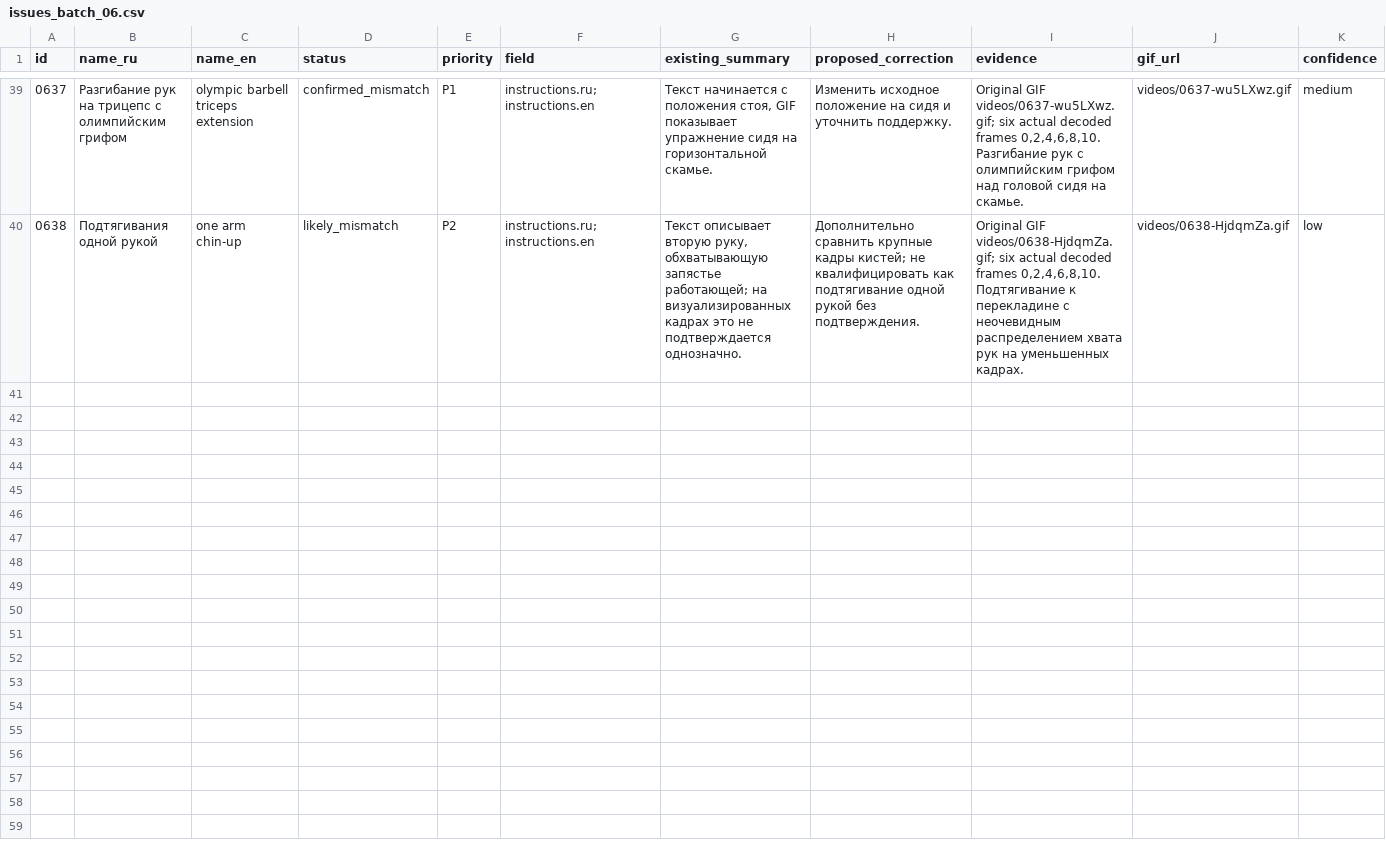
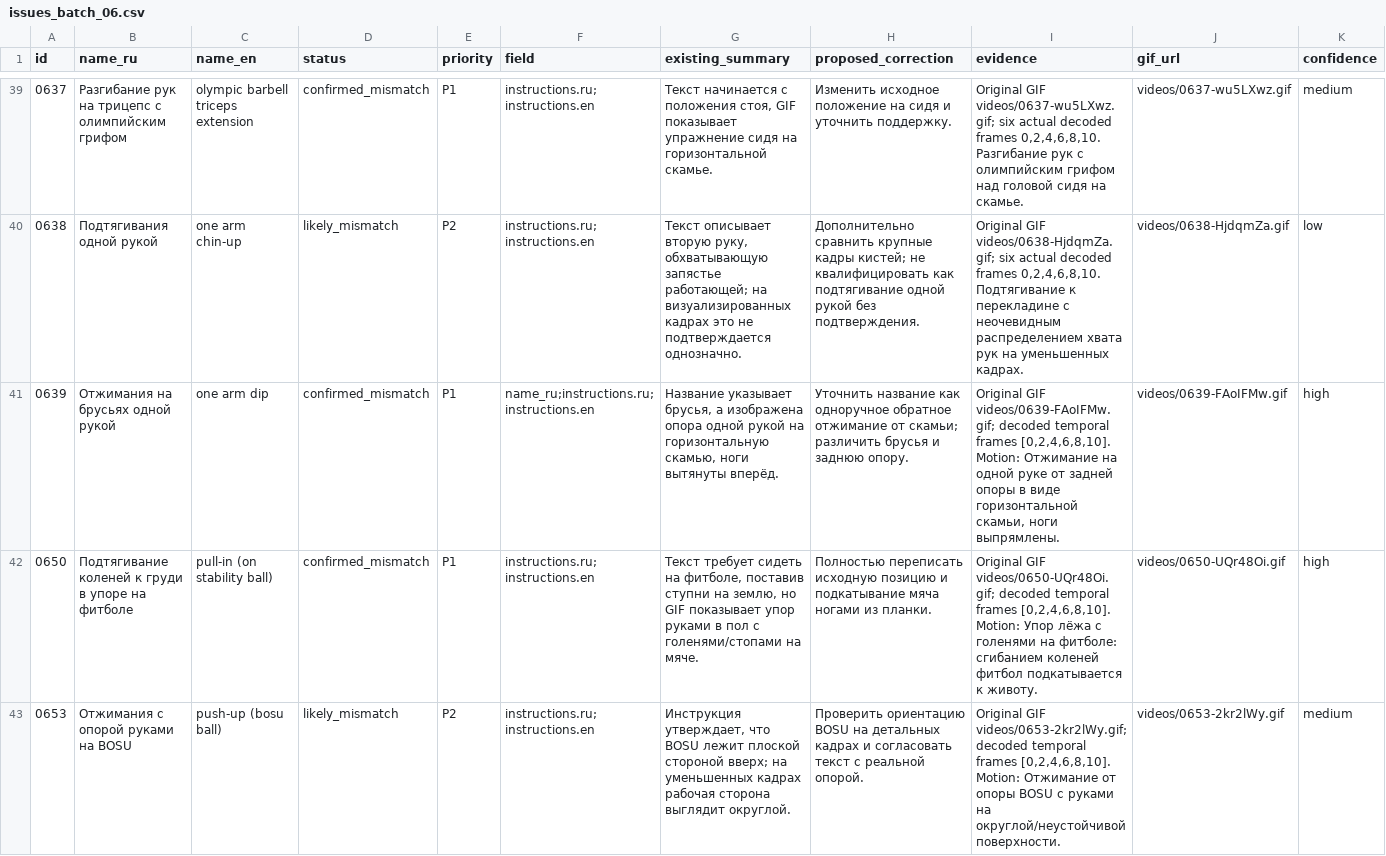
Before and after one commit to buropotok/mezfit, a CSV file: audit/visual/results/issues_batch_06.csv, drawn as a sheet; only a part is shown, gaps mark what is left out; rows hold the shown columns only; the diff covers the shown part only; the diff names each change by its address in the sheet, - before the commit and + after, or states it on an @@ line.

Commit message:
audit(visual): save complete stage 06 100-GIF results for integrity review

```diff
--- a/audit/visual/results/issues_batch_06.csv
+++ b/audit/visual/results/issues_batch_06.csv
+row 41: 0639 | Отжимания на брусьях одной рукой | one arm dip | confirmed_mismatch | P1 | name_ru;instructions.ru;instructions.en | Название указывает брусья, а изображена опора одной рукой на горизонтальную скамью, ноги вытянуты вперёд. | Уточнить название как одноручное обратное отжимание от скамьи; различить брусья и заднюю опору. | Original GIF videos/0639-FAoIFMw.gif; decoded temporal frames [0,2,4,6,8,10]. Motion: Отжимание на одной руке от задней опоры в виде горизонтальной скамьи, ноги выпрямлены. | videos/0639-FAoIFMw.gif | high
+row 42: 0650 | Подтягивание коленей к груди в упоре на фитболе | pull-in (on stability ball) | confirmed_mismatch | P1 | instructions.ru;instructions.en | Текст требует сидеть на фитболе, поставив ступни на землю, но GIF показывает упор руками в пол с голенями/стопами на мяче. | Полностью переписать исходную позицию и подкатывание мяча ногами из планки. | Original GIF videos/0650-UQr48Oi.gif; decoded temporal frames [0,2,4,6,8,10]. Motion: Упор лёжа с голенями на фитболе: сгибанием коленей фитбол подкатывается к животу. | videos/0650-UQr48Oi.gif | high
+row 43: 0653 | Отжимания с опорой руками на BOSU | push-up (bosu ball) | likely_mismatch | P2 | instructions.ru;instructions.en | Инструкция утверждает, что BOSU лежит плоской стороной вверх; на уменьшенных кадрах рабочая сторона выглядит округлой. | Проверить ориентацию BOSU на детальных кадрах и согласовать текст с реальной опорой. | Original GIF videos/0653-2kr2lWy.gif; decoded temporal frames [0,2,4,6,8,10]. Motion: Отжимание от опоры BOSU с руками на округлой/неустойчивой поверхности. | videos/0653-2kr2lWy.gif | medium
```
Also changed, not shown: 3 added rows elsewhere in this file.
